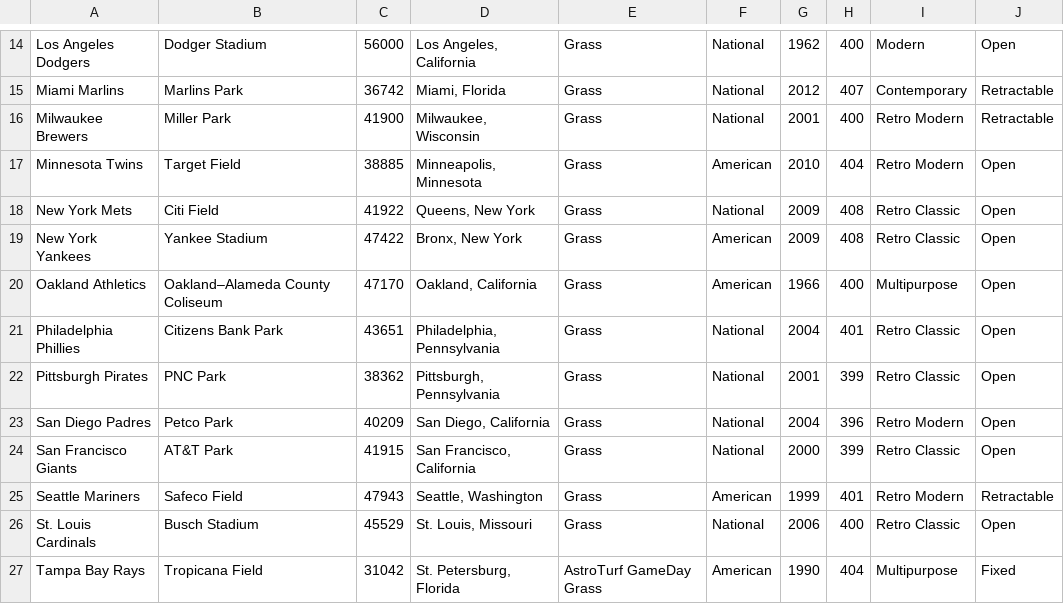
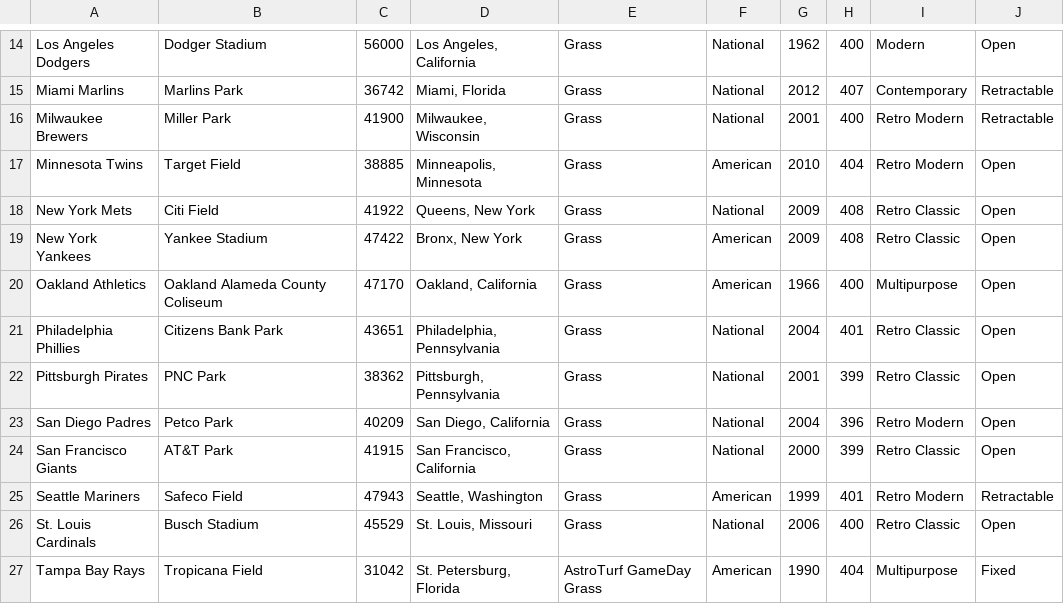
Before and after one commit to akarapetian/ALAYO---Project-2, a CSV file: ALAYO/inputMLBInformation.csv, drawn as a sheet; only a part is shown, gaps mark what is left out; the diff names each change by its address in the sheet, - before the commit and + after, or states it on an @@ line.

```diff
--- a/ALAYO/inputMLBInformation.csv
+++ b/ALAYO/inputMLBInformation.csv
-B20: Oakland–Alameda County Coliseum
+B20: Oakland Alameda County Coliseum
```
Also changed, not shown: ALAYO/inputDistance.csv, 11 other files.
